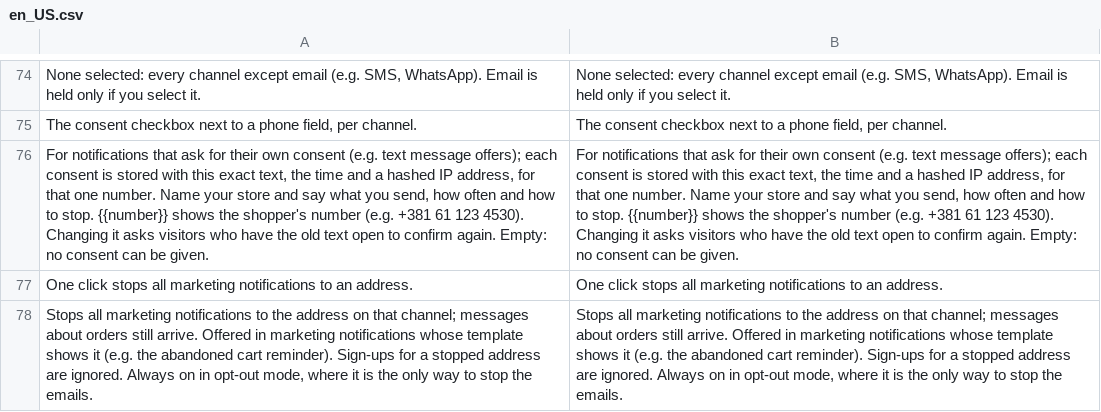
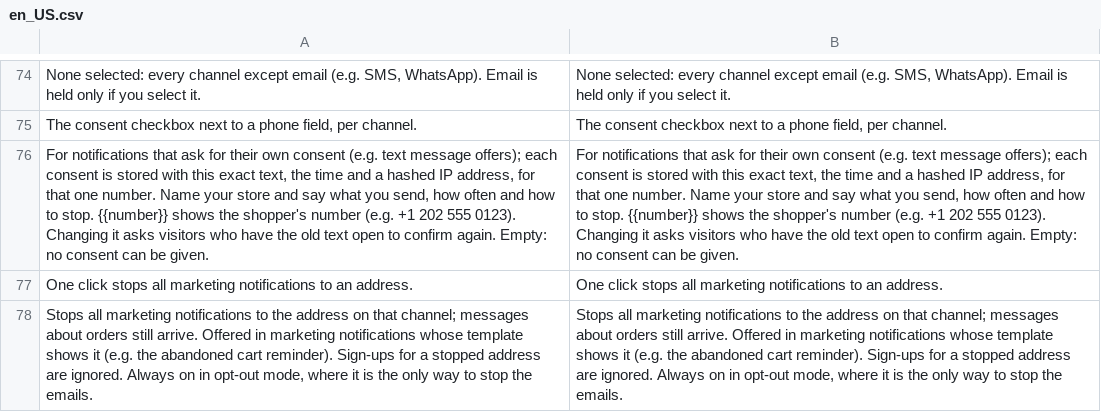
Before and after one commit to 5mehulhelp5/module-notification, a CSV file: i18n/en_US.csv, drawn as a sheet; only a part is shown, gaps mark what is left out; the diff names each change by its address in the sheet, - before the commit and + after, or states it on an @@ line.

```diff
--- a/i18n/en_US.csv
+++ b/i18n/en_US.csv
-A76: …number (e.g. +381 61 123 4530). Changing it…
+A76: …number (e.g. +1 202 555 0123). Changing it…
-B76: …number (e.g. +381 61 123 4530). Changing it…
+B76: …number (e.g. +1 202 555 0123). Changing it…
```
Also changed, not shown: 6 other files.
